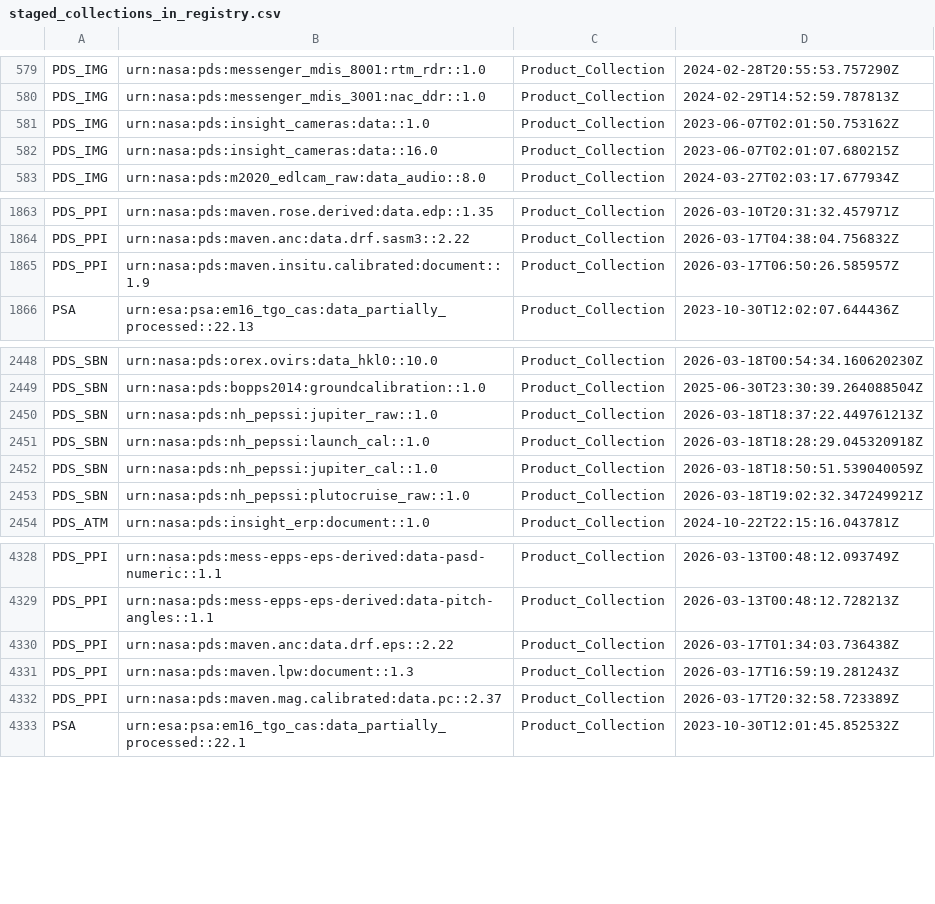
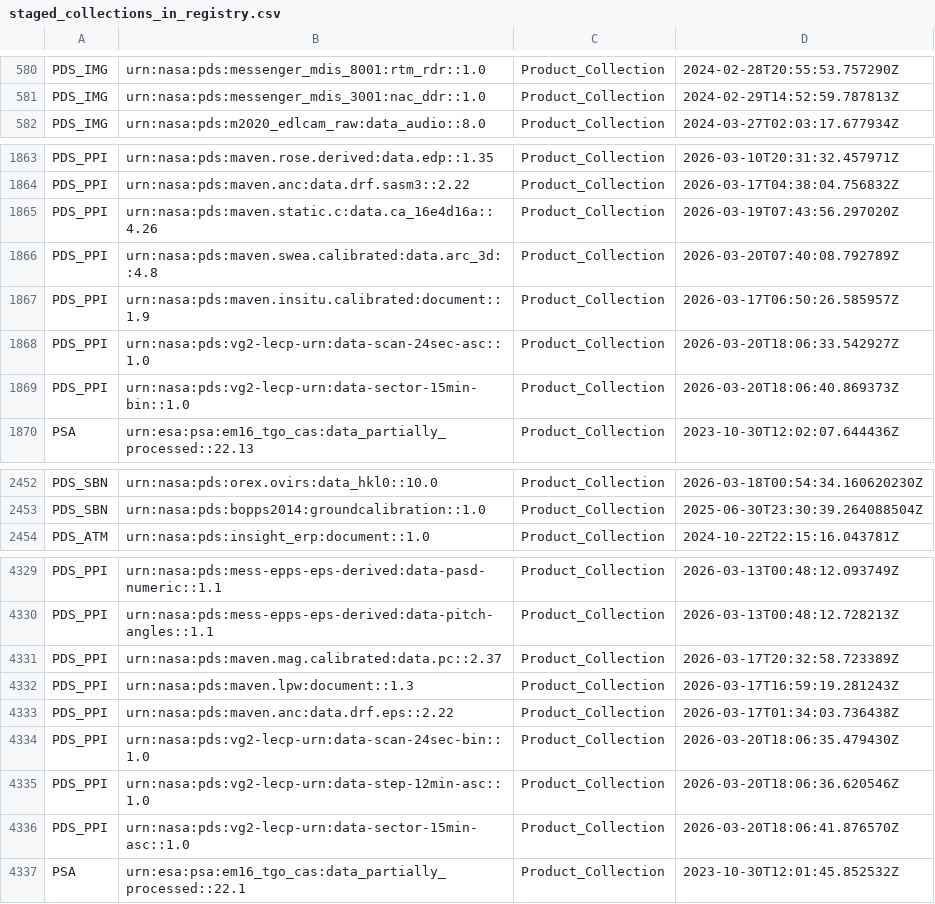
Before and after one commit to NASA-PDS/registry, a CSV file: docs/status/staged_collections_in_registry.csv, drawn as a sheet; only a part is shown, gaps mark what is left out; the diff covers the shown part only.

```diff
--- a/docs/status/staged_collections_in_registry.csv
+++ b/docs/status/staged_collections_in_registry.csv
@@ -580,4 +581,2 @@ PDS_IMG,urn:nasa:pds:messenger_mdis_8001:rtm_rdr::1.0,Product_Collection,2024-02
 PDS_IMG,urn:nasa:pds:messenger_mdis_3001:nac_ddr::1.0,Product_Collection,2024-02-29T14:52:59.787813Z
-PDS_IMG,urn:nasa:pds:insight_cameras:data::1.0,Product_Collection,2023-06-07T02:01:50.753162Z
-PDS_IMG,urn:nasa:pds:insight_cameras:data::16.0,Product_Collection,2023-06-07T02:01:07.680215Z
 PDS_IMG,urn:nasa:pds:m2020_edlcam_raw:data_audio::8.0,Product_Collection,2024-03-27T02:03:17.677934Z
@@ -1864,3 +1864,7 @@ PDS_PPI,urn:nasa:pds:maven.rose.derived:data.edp::1.35,Product_Collection,2026-0
 PDS_PPI,urn:nasa:pds:maven.anc:data.drf.sasm3::2.22,Product_Collection,2026-03-17T04:38:04.756832Z
+PDS_PPI,urn:nasa:pds:maven.static.c:data.ca_16e4d16a::4.26,Product_Collection,2026-03-19T07:43:56.297020Z
+PDS_PPI,urn:nasa:pds:maven.swea.calibrated:data.arc_3d::4.8,Product_Collection,2026-03-20T07:40:08.792789Z
 PDS_PPI,urn:nasa:pds:maven.insitu.calibrated:document::1.9,Product_Collection,2026-03-17T06:50:26.585957Z
+PDS_PPI,urn:nasa:pds:vg2-lecp-urn:data-scan-24sec-asc::1.0,Product_Collection,2026-03-20T18:06:33.542927Z
+PDS_PPI,urn:nasa:pds:vg2-lecp-urn:data-sector-15min-bin::1.0,Product_Collection,2026-03-20T18:06:40.869373Z
 PSA,urn:esa:psa:em16_tgo_cas:data_partially_processed::22.13,Product_Collection,2023-10-30T12:02:07.644436Z
@@ -2449,6 +2453,2 @@ PDS_SBN,urn:nasa:pds:orex.ovirs:data_hkl0::10.0,Product_Collection,2026-03-18T00
 PDS_SBN,urn:nasa:pds:bopps2014:groundcalibration::1.0,Product_Collection,2025-06-30T23:30:39.264088504Z
-PDS_SBN,urn:nasa:pds:nh_pepssi:jupiter_raw::1.0,Product_Collection,2026-03-18T18:37:22.449761213Z
-PDS_SBN,urn:nasa:pds:nh_pepssi:launch_cal::1.0,Product_Collection,2026-03-18T18:28:29.045320918Z
-PDS_SBN,urn:nasa:pds:nh_pepssi:jupiter_cal::1.0,Product_Collection,2026-03-18T18:50:51.539040059Z
-PDS_SBN,urn:nasa:pds:nh_pepssi:plutocruise_raw::1.0,Product_Collection,2026-03-18T19:02:32.347249921Z
 PDS_ATM,urn:nasa:pds:insight_erp:document::1.0,Product_Collection,2024-10-22T22:15:16.043781Z
@@ -4329,5 +4330,8 @@ PDS_PPI,urn:nasa:pds:mess-epps-eps-derived:data-pasd-numeric::1.1,Product_Collec
 PDS_PPI,urn:nasa:pds:mess-epps-eps-derived:data-pitch-angles::1.1,Product_Collection,2026-03-13T00:48:12.728213Z
-PDS_PPI,urn:nasa:pds:maven.anc:data.drf.eps::2.22,Product_Collection,2026-03-17T01:34:03.736438Z
-PDS_PPI,urn:nasa:pds:maven.lpw:document::1.3,Product_Collection,2026-03-17T16:59:19.281243Z
 PDS_PPI,urn:nasa:pds:maven.mag.calibrated:data.pc::2.37,Product_Collection,2026-03-17T20:32:58.723389Z
+PDS_PPI,urn:nasa:pds:maven.lpw:document::1.3,Product_Collection,2026-03-17T16:59:19.281243Z
+PDS_PPI,urn:nasa:pds:maven.anc:data.drf.eps::2.22,Product_Collection,2026-03-17T01:34:03.736438Z
+PDS_PPI,urn:nasa:pds:vg2-lecp-urn:data-scan-24sec-bin::1.0,Product_Collection,2026-03-20T18:06:35.479430Z
+PDS_PPI,urn:nasa:pds:vg2-lecp-urn:data-step-12min-asc::1.0,Product_Collection,2026-03-20T18:06:36.620546Z
+PDS_PPI,urn:nasa:pds:vg2-lecp-urn:data-sector-15min-asc::1.0,Product_Collection,2026-03-20T18:06:41.876570Z
 PSA,urn:esa:psa:em16_tgo_cas:data_partially_processed::22.1,Product_Collection,2023-10-30T12:01:45.852532Z
```
Also changed, not shown: 10 added rows, 7 removed rows, 2 moved rows and 6 edited cells elsewhere in this file, docs/status/missing_bundles_in_registry.csv, docs/status/staged_bundles_in_registry.csv, 10 other files.
